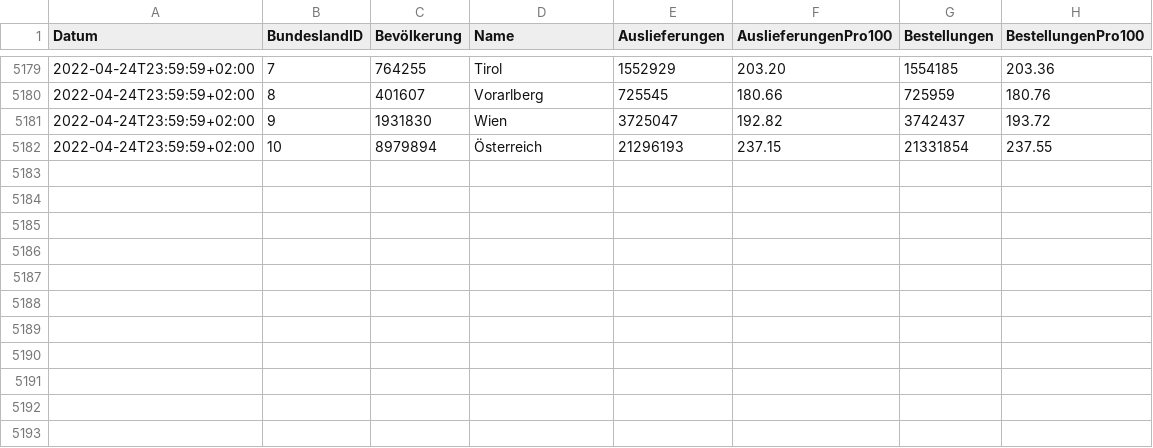
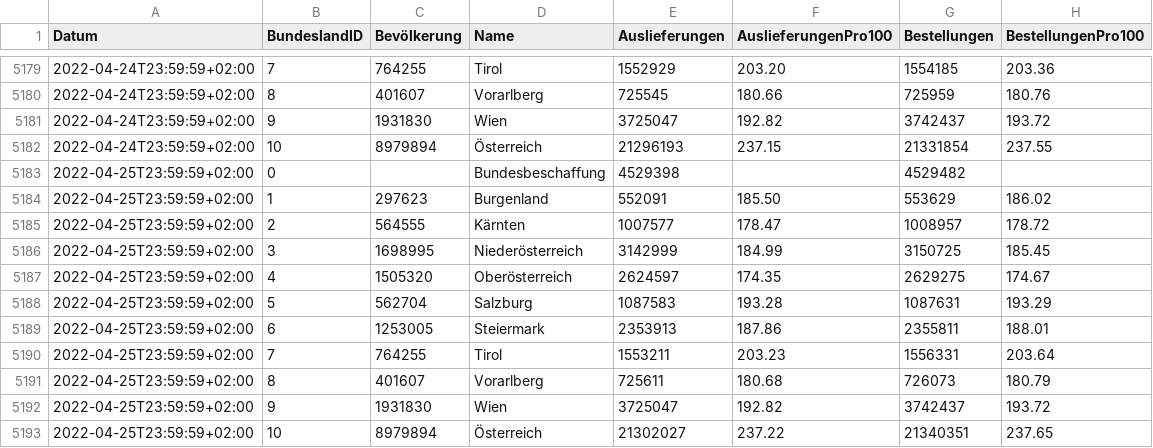
Before and after one commit to martin-illarion/ages_vac, a CSV file: timeline-bbg.csv, drawn as a sheet; only a part is shown, gaps mark what is left out; the diff names each change by its address in the sheet, - before the commit and + after, or states it on an @@ line.

```diff
--- a/timeline-bbg.csv
+++ b/timeline-bbg.csv
+row 5183: 2022-04-25T23:59:59+02:00 | 0 |  | Bundesbeschaffung | 4529398 |  | 4529482
+row 5184: 2022-04-25T23:59:59+02:00 | 1 | 297623 | Burgenland | 552091 | 185.50 | 553629 | 186.02
+row 5185: 2022-04-25T23:59:59+02:00 | 2 | 564555 | Kärnten | 1007577 | 178.47 | 1008957 | 178.72
+row 5186: 2022-04-25T23:59:59+02:00 | 3 | 1698995 | Niederösterreich | 3142999 | 184.99 | 3150725 | 185.45
+row 5187: 2022-04-25T23:59:59+02:00 | 4 | 1505320 | Oberösterreich | 2624597 | 174.35 | 2629275 | 174.67
+row 5188: 2022-04-25T23:59:59+02:00 | 5 | 562704 | Salzburg | 1087583 | 193.28 | 1087631 | 193.29
+row 5189: 2022-04-25T23:59:59+02:00 | 6 | 1253005 | Steiermark | 2353913 | 187.86 | 2355811 | 188.01
+row 5190: 2022-04-25T23:59:59+02:00 | 7 | 764255 | Tirol | 1553211 | 203.23 | 1556331 | 203.64
+row 5191: 2022-04-25T23:59:59+02:00 | 8 | 401607 | Vorarlberg | 725611 | 180.68 | 726073 | 180.79
+row 5192: 2022-04-25T23:59:59+02:00 | 9 | 1931830 | Wien | 3725047 | 192.82 | 3742437 | 193.72
+row 5193: 2022-04-25T23:59:59+02:00 | 10 | 8979894 | Österreich | 21302027 | 237.22 | 21340351 | 237.65
```
Also changed, not shown: bbg-niederösterreich.csv, bbg-oberösterreich.csv, 12 other files.
